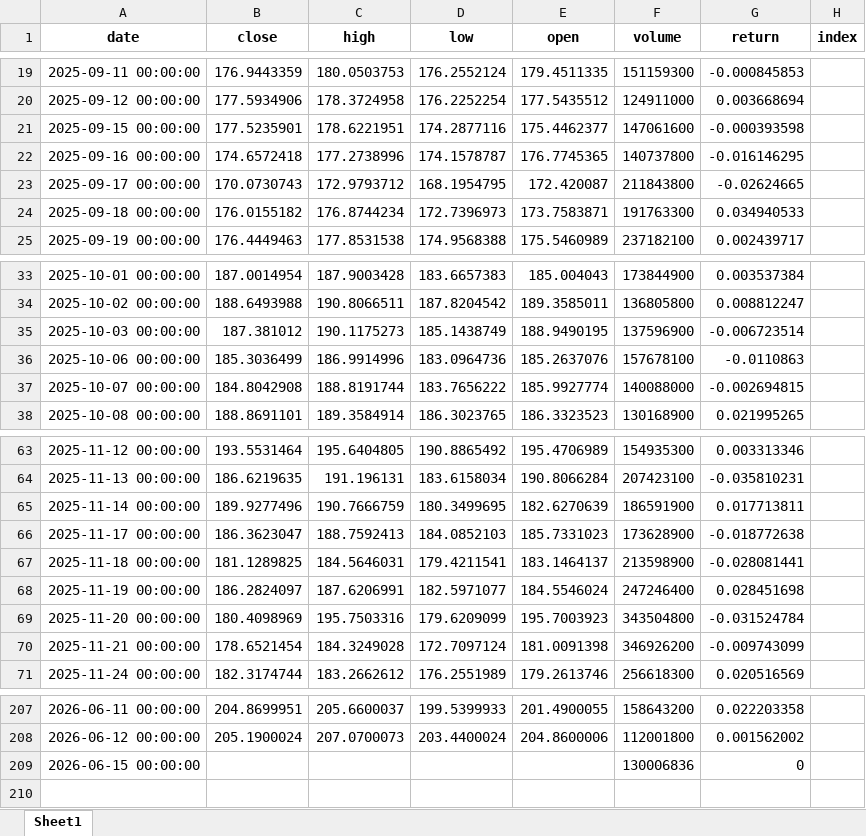
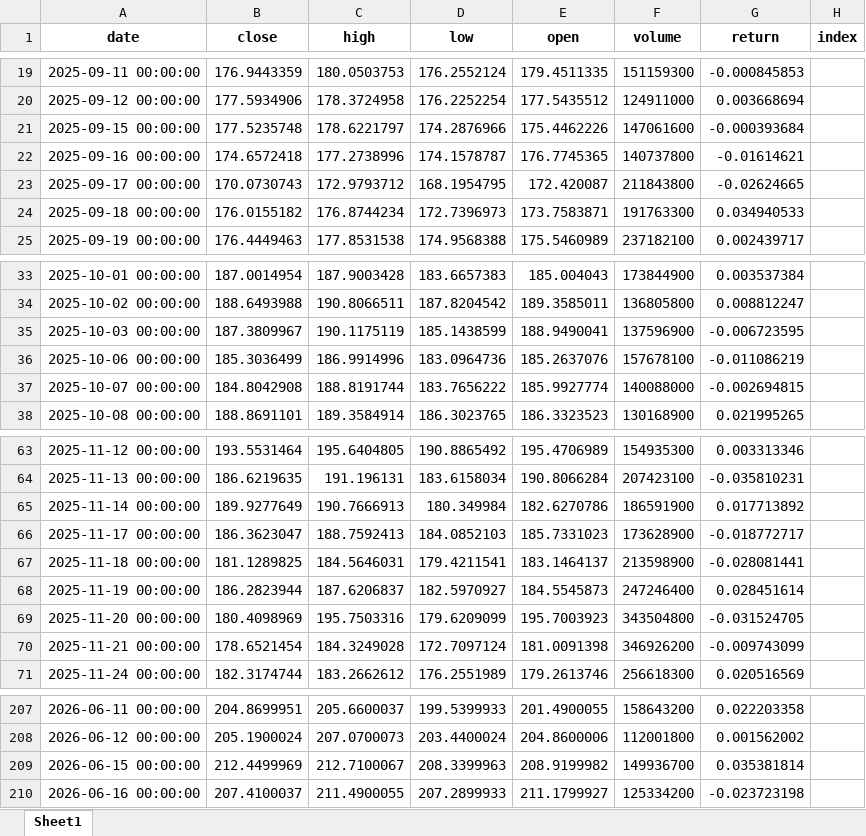
Before and after one commit to Ashkraze/Stocknews-Scrapper, an Excel workbook: stock_prices.xlsx, sheet Sheet1, drawn as a sheet; only a part is shown, gaps mark what is left out; values as stored, in another font and other column widths than the file's, no borders; the diff names each change by its address in the sheet, - before the commit and + after, or states it on an @@ line.

```diff
--- a/stock_prices.xlsx (sheet Sheet1)
+++ b/stock_prices.xlsx (sheet Sheet1)
-B21 (close): 177.5235901
+B21 (close): 177.5235748
-C21 (high): 178.6221951
+C21 (high): 178.6221797
-D21 (low): 174.2877116
+D21 (low): 174.2876966
-E21 (open): 175.4462377
+E21 (open): 175.4462226
-G21 (return): -0.000393598
+G21 (return): -0.000393684
-G22 (return): -0.016146295
+G22 (return): -0.01614621
-B35 (close): 187.381012
+B35 (close): 187.3809967
-C35 (high): 190.1175273
+C35 (high): 190.1175119
-D35 (low): 185.1438749
+D35 (low): 185.1438599
-E35 (open): 188.9490195
+E35 (open): 188.9490041
-G35 (return): -0.006723514
+G35 (return): -0.006723595
-G36 (return): -0.0110863
+G36 (return): -0.011086219
-B65 (close): 189.9277496
+B65 (close): 189.9277649
-C65 (high): 190.7666759
+C65 (high): 190.7666913
-D65 (low): 180.3499695
+D65 (low): 180.349984
-E65 (open): 182.6270639
+E65 (open): 182.6270786
-G65 (return): 0.017713811
+G65 (return): 0.017713892
-G66 (return): -0.018772638
+G66 (return): -0.018772717
-B68 (close): 186.2824097
+B68 (close): 186.2823944
-C68 (high): 187.6206991
+C68 (high): 187.6206837
-D68 (low): 182.5971077
+D68 (low): 182.5970927
-E68 (open): 184.5546024
+E68 (open): 184.5545873
-G68 (return): 0.028451698
+G68 (return): 0.028451614
-G69 (return): -0.031524784
+G69 (return): -0.031524705
-B209 (close): (empty)
+B209 (close): 212.4499969
-C209 (high): (empty)
+C209 (high): 212.7100067
-D209 (low): (empty)
+D209 (low): 208.3399963
-E209 (open): (empty)
+E209 (open): 208.9199982
-F209 (volume): 130006836
+F209 (volume): 149936700
-G209 (return): 0
+G209 (return): 0.035381814
+row 210: 2026-06-16 00:00:00 | 207.4100037 | 211.4900055 | 207.2899933 | 211.1799927 | 125334200 | -0.023723198
```
